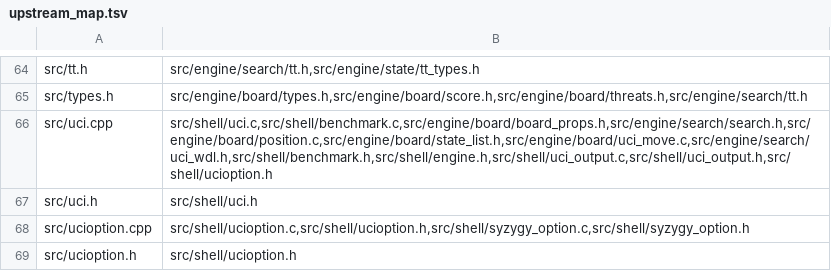
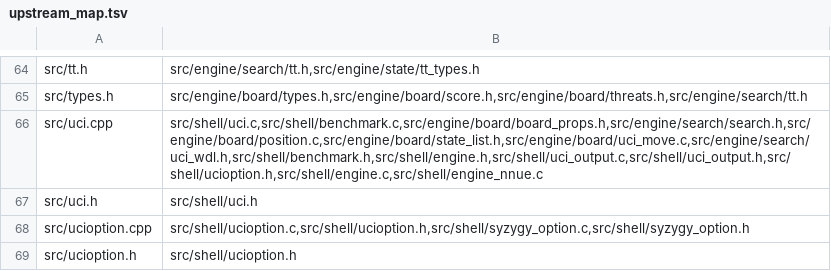
Before and after one commit to ppigazzini/fcfish, a TSV file: tools/upstream_map.tsv, drawn as a sheet; only a part is shown, gaps mark what is left out.

Commit message:
tools: absorb the uci.cpp drift from the info-string commits
Port mcfish 1df41f894.

Citing uci.cpp:55 and :129-133 in engine.c and engine_nnue.c makes both
derived owners of src/uci.cpp, which the declared row did not carry.
Widen it; nothing trimmed.

  ./build.sh upstream-map
    audit: OK (0 finding(s), 63 declared rows, 63 derived)
    ratchet: uncovered 2 <= baseline 2, exit 0

```diff
--- a/tools/upstream_map.tsv
+++ b/tools/upstream_map.tsv
@@ -65,3 +65,3 @@ src/tt.h	src/engine/search/tt.h,src/engine/state/tt_types.h
 src/types.h	src/engine/board/types.h,src/engine/board/score.h,src/engine/board/threats.h,src/engine/search/tt.h
-src/uci.cpp	src/shell/uci.c,src/shell/benchmark.c,src/engine/board/board_props.h,src/engine/search/search.h,src/engine/board/position.c,src/engine/board/state_list.h,src/engine/board/uci_move.c,src/engine/search/uci_wdl.h,src/shell/benchmark.h,src/shell/engine.h,src/shell/uci_output.c,src/shell/uci_output.h,src/shell/ucioption.h
+src/uci.cpp	src/shell/uci.c,src/shell/benchmark.c,src/engine/board/board_props.h,src/engine/search/search.h,src/engine/board/position.c,src/engine/board/state_list.h,src/engine/board/uci_move.c,src/engine/search/uci_wdl.h,src/shell/benchmark.h,src/shell/engine.h,src/shell/uci_output.c,src/shell/uci_output.h,src/shell/ucioption.h,src/shell/engine.c,src/shell/engine_nnue.c
 src/uci.h	src/shell/uci.h
```
